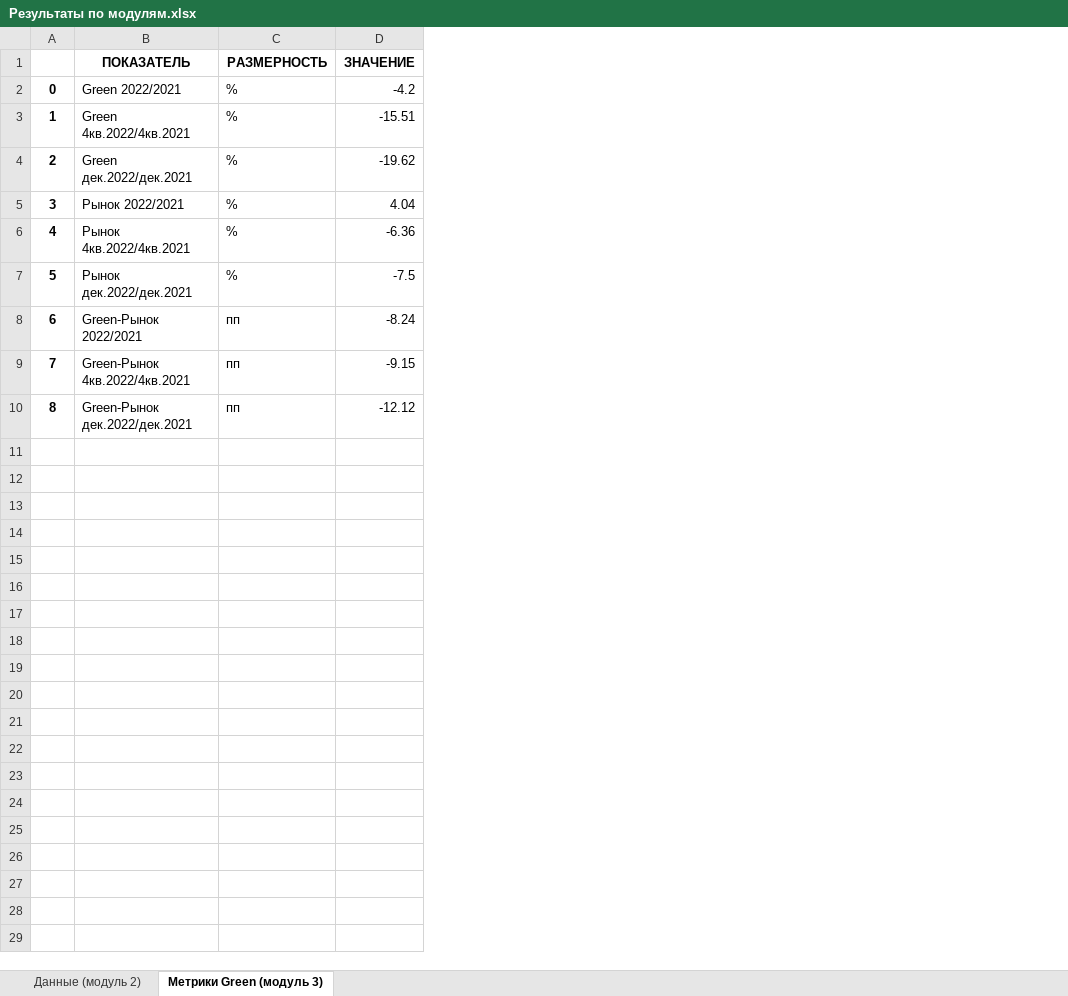
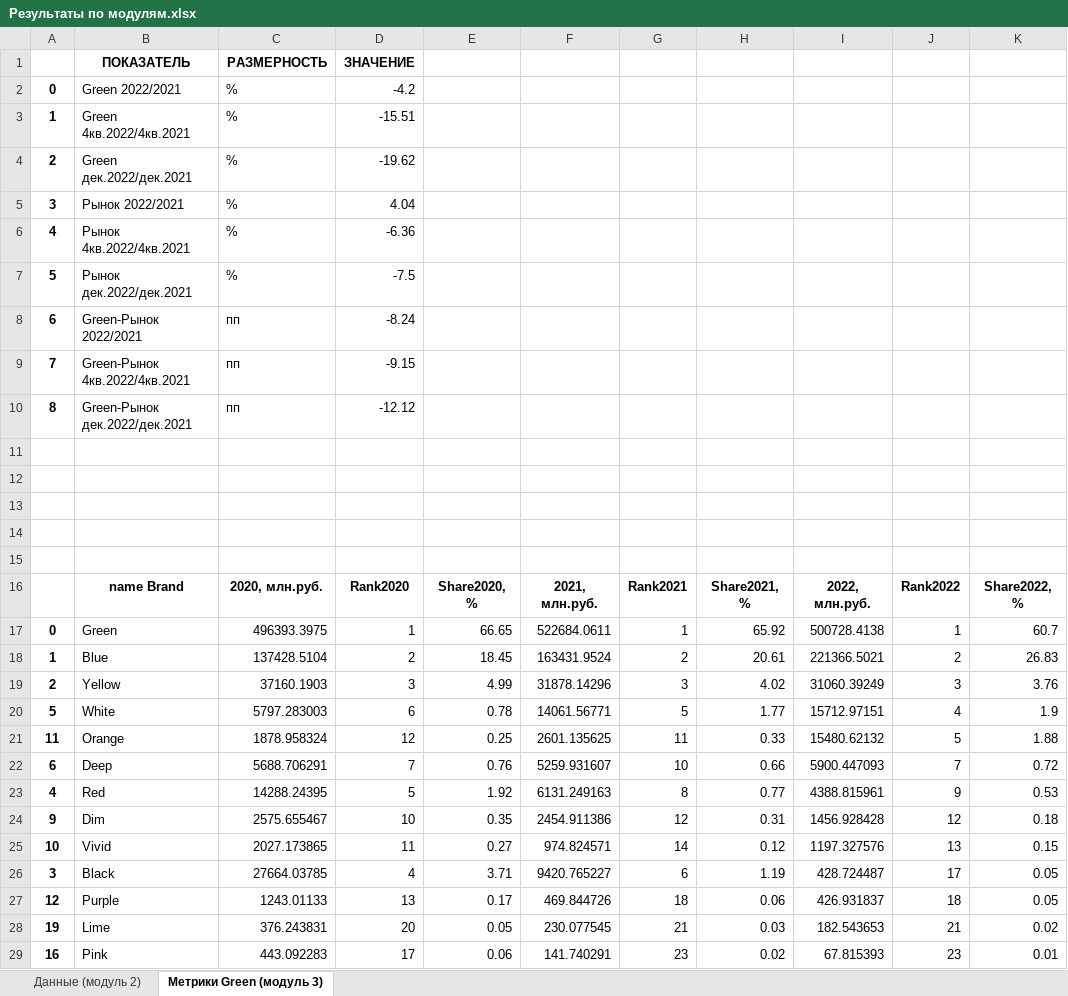
Before and after one commit to ArgentovS/DS-AD, an Excel workbook: Результаты по модулям.xlsx, sheet Метрики Green (модуль 3), drawn as a sheet; only a part is shown; values as stored, in another font and other column widths than the file's, no borders; the diff covers the shown part only; the diff names each change by its address in the sheet, - before the commit and + after, or states it on an @@ line.

Commit message:
add rank brand of workat module 3

```diff
--- a/Результаты по модулям.xlsx (sheet Метрики Green (модуль 3))
+++ b/Результаты по модулям.xlsx (sheet Метрики Green (модуль 3))
+column E, empty
+column F, empty
+column G, empty
+column H, empty
+column I, empty
+column J, empty
+column K, empty
+row 11: (empty)
+row 12: (empty)
+row 13: (empty)
+row 14: (empty)
+row 15: (empty)
+row 16:  | name Brand | 2020, млн.руб. | Rank2020 | Share2020, % | 2021, млн.руб. | Rank2021 | Share2021, % | 2022, млн.руб. | Rank2022 | Share2022, %
+row 17: 0 | Green | 496393.3975 | 1 | 66.65 | 522684.0611 | 1 | 65.92 | 500728.4138 | 1 | 60.7
+row 18: 1 | Blue | 137428.5104 | 2 | 18.45 | 163431.9524 | 2 | 20.61 | 221366.5021 | 2 | 26.83
+row 19: 2 | Yellow | 37160.1903 | 3 | 4.99 | 31878.14296 | 3 | 4.02 | 31060.39249 | 3 | 3.76
+row 20: 5 | White | 5797.283003 | 6 | 0.78 | 14061.56771 | 5 | 1.77 | 15712.97151 | 4 | 1.9
+row 21: 11 | Orange | 1878.958324 | 12 | 0.25 | 2601.135625 | 11 | 0.33 | 15480.62132 | 5 | 1.88
+row 22: 6 | Deep | 5688.706291 | 7 | 0.76 | 5259.931607 | 10 | 0.66 | 5900.447093 | 7 | 0.72
+row 23: 4 | Red | 14288.24395 | 5 | 1.92 | 6131.249163 | 8 | 0.77 | 4388.815961 | 9 | 0.53
+row 24: 9 | Dim | 2575.655467 | 10 | 0.35 | 2454.911386 | 12 | 0.31 | 1456.928428 | 12 | 0.18
+row 25: 10 | Vivid | 2027.173865 | 11 | 0.27 | 974.824571 | 14 | 0.12 | 1197.327576 | 13 | 0.15
+row 26: 3 | Black | 27664.03785 | 4 | 3.71 | 9420.765227 | 6 | 1.19 | 428.724487 | 17 | 0.05
+row 27: 12 | Purple | 1243.01133 | 13 | 0.17 | 469.844726 | 18 | 0.06 | 426.931837 | 18 | 0.05
+row 28: 19 | Lime | 376.243831 | 20 | 0.05 | 230.077545 | 21 | 0.03 | 182.543653 | 21 | 0.02
+row 29: 16 | Pink | 443.092283 | 17 | 0.06 | 141.740291 | 23 | 0.02 | 67.815393 | 23 | 0.01
```
Also changed, not shown: 15 added rows elsewhere in this sheet, 1 other file.
